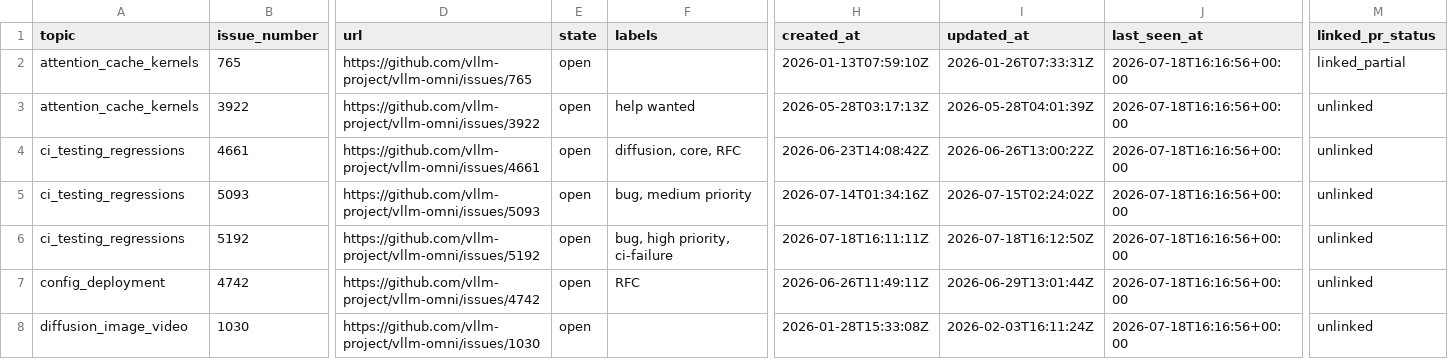
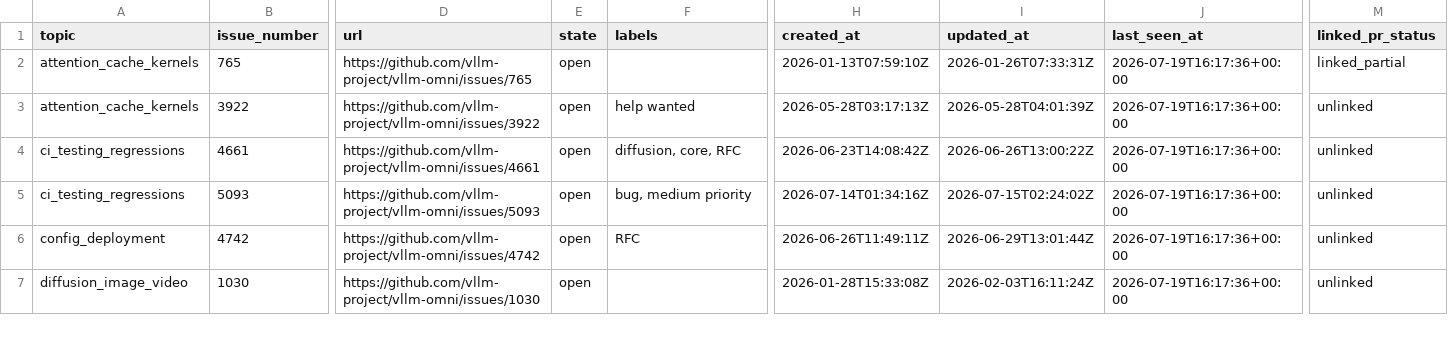
Before and after one commit to sniper35/vllm-issue-tracker, a CSV file: vllm_omni_issues.csv, drawn as a sheet; only a part is shown, gaps mark what is left out; removed rows and columns are numbered as before the commit, all else as after; rows hold the shown columns only; the diff covers the shown part only; the diff names each change by its address in the sheet, - before the commit and + after, or states it on an @@ line.

```diff
--- a/vllm_omni_issues.csv
+++ b/vllm_omni_issues.csv
-J2:J5 (last_seen_at): 2026-07-18T16:16:56+00:00
+J2:J5 (last_seen_at): 2026-07-19T16:17:36+00:00
-row 6: ci_testing_regressions | 5192 | https://github.com/vllm-project/vllm-omni/issues/5192 | open | bug, high priority, ci-failure | 2026-07-18T16:11:11Z | 2026-07-18T16:12:50Z | 2026-07-18T16:16:56+00:00 | unlinked
-J6:J7 (last_seen_at): 2026-07-18T16:16:56+00:00
+J6:J7 (last_seen_at): 2026-07-19T16:17:36+00:00
```
Also changed, not shown: 3 removed rows and 140 edited cells elsewhere in this file, vllm_issues.csv, 4 other files.
